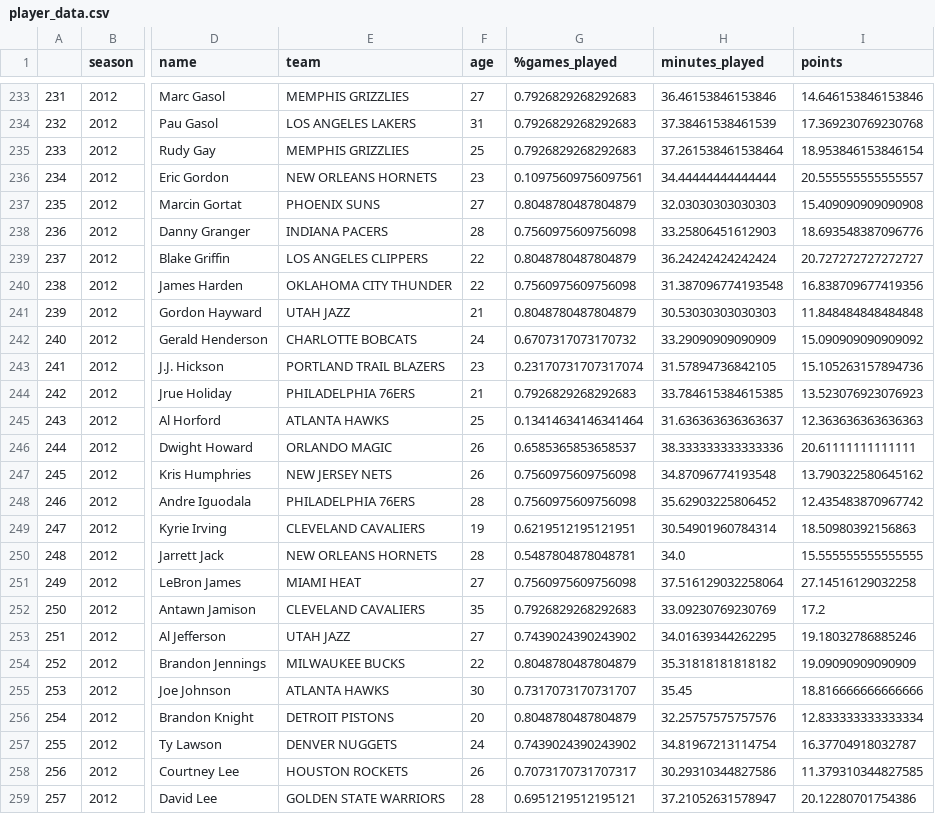
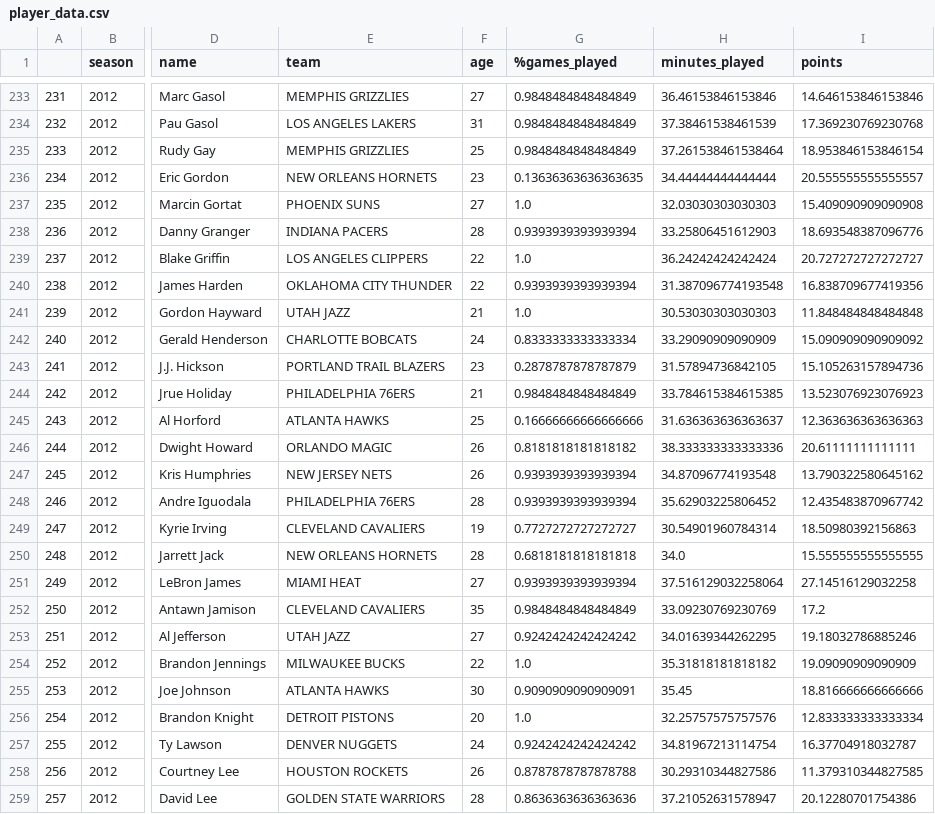
Before and after one commit to tz1211/DS105L-Project-404-Not-Found, a CSV file: Data/player_data.csv, drawn as a sheet; only a part is shown, gaps mark what is left out; the diff covers the shown part only; the diff names each change by its address in the sheet, - before the commit and + after, or states it on an @@ line.

```diff
--- a/Data/player_data.csv
+++ b/Data/player_data.csv
-G233:G235 (%games_played): 0.7926829268292683
+G233:G235 (%games_played): 0.9848484848484849
-G236 (%games_played): 0.10975609756097561
+G236 (%games_played): 0.13636363636363635
-G237 (%games_played): 0.8048780487804879
+G237 (%games_played): 1.0
-G238 (%games_played): 0.7560975609756098
+G238 (%games_played): 0.9393939393939394
-G239 (%games_played): 0.8048780487804879
+G239 (%games_played): 1.0
-G240 (%games_played): 0.7560975609756098
+G240 (%games_played): 0.9393939393939394
-G241 (%games_played): 0.8048780487804879
+G241 (%games_played): 1.0
-G242 (%games_played): 0.6707317073170732
+G242 (%games_played): 0.8333333333333334
-G243 (%games_played): 0.23170731707317074
+G243 (%games_played): 0.2878787878787879
-G244 (%games_played): 0.7926829268292683
+G244 (%games_played): 0.9848484848484849
-G245 (%games_played): 0.13414634146341464
+G245 (%games_played): 0.16666666666666666
-G246 (%games_played): 0.6585365853658537
+G246 (%games_played): 0.8181818181818182
-G247:G248 (%games_played): 0.7560975609756098
+G247:G248 (%games_played): 0.9393939393939394
-G249 (%games_played): 0.6219512195121951
+G249 (%games_played): 0.7727272727272727
-G250 (%games_played): 0.5487804878048781
+G250 (%games_played): 0.6818181818181818
-G251 (%games_played): 0.7560975609756098
+G251 (%games_played): 0.9393939393939394
-G252 (%games_played): 0.7926829268292683
+G252 (%games_played): 0.9848484848484849
-G253 (%games_played): 0.7439024390243902
+G253 (%games_played): 0.9242424242424242
-G254 (%games_played): 0.8048780487804879
+G254 (%games_played): 1.0
-G255 (%games_played): 0.7317073170731707
+G255 (%games_played): 0.9090909090909091
-G256 (%games_played): 0.8048780487804879
+G256 (%games_played): 1.0
-G257 (%games_played): 0.7439024390243902
+G257 (%games_played): 0.9242424242424242
-G258 (%games_played): 0.7073170731707317
+G258 (%games_played): 0.8787878787878788
-G259 (%games_played): 0.6951219512195121
+G259 (%games_played): 0.8636363636363636
```
Also changed, not shown: 59 edited cells elsewhere in this file, 3 other files.
